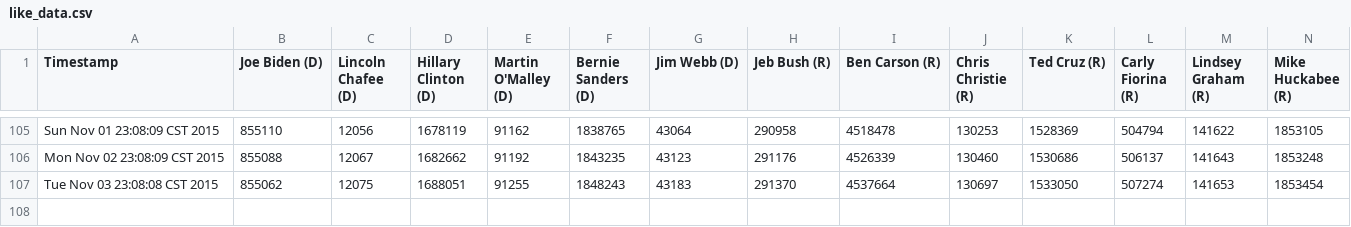
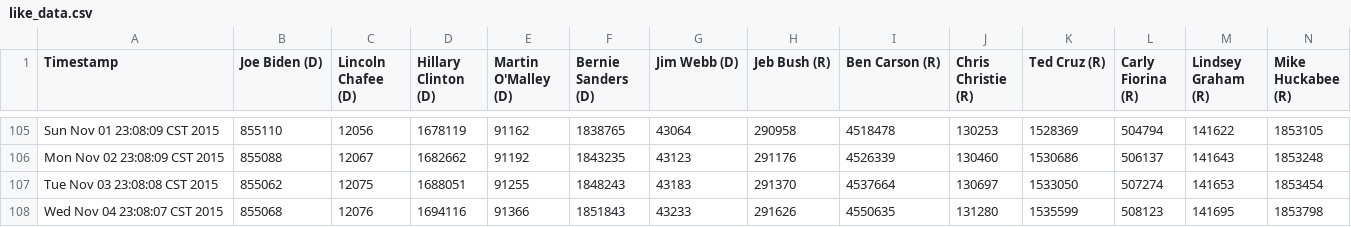
Before and after one commit to eaott/election, a CSV file: like_data.csv, drawn as a sheet; only a part is shown, gaps mark what is left out; rows hold the shown columns only; the diff names each change by its address in the sheet, - before the commit and + after, or states it on an @@ line.

Commit message:
nightly update

```diff
--- a/like_data.csv
+++ b/like_data.csv
+row 108: Wed Nov 04 23:08:07 CST 2015 | 855068 | 12076 | 1694116 | 91366 | 1851843 | 43233 | 291626 | 4550635 | 131280 | 1535599 | 508123 | 141695 | 1853798
```
